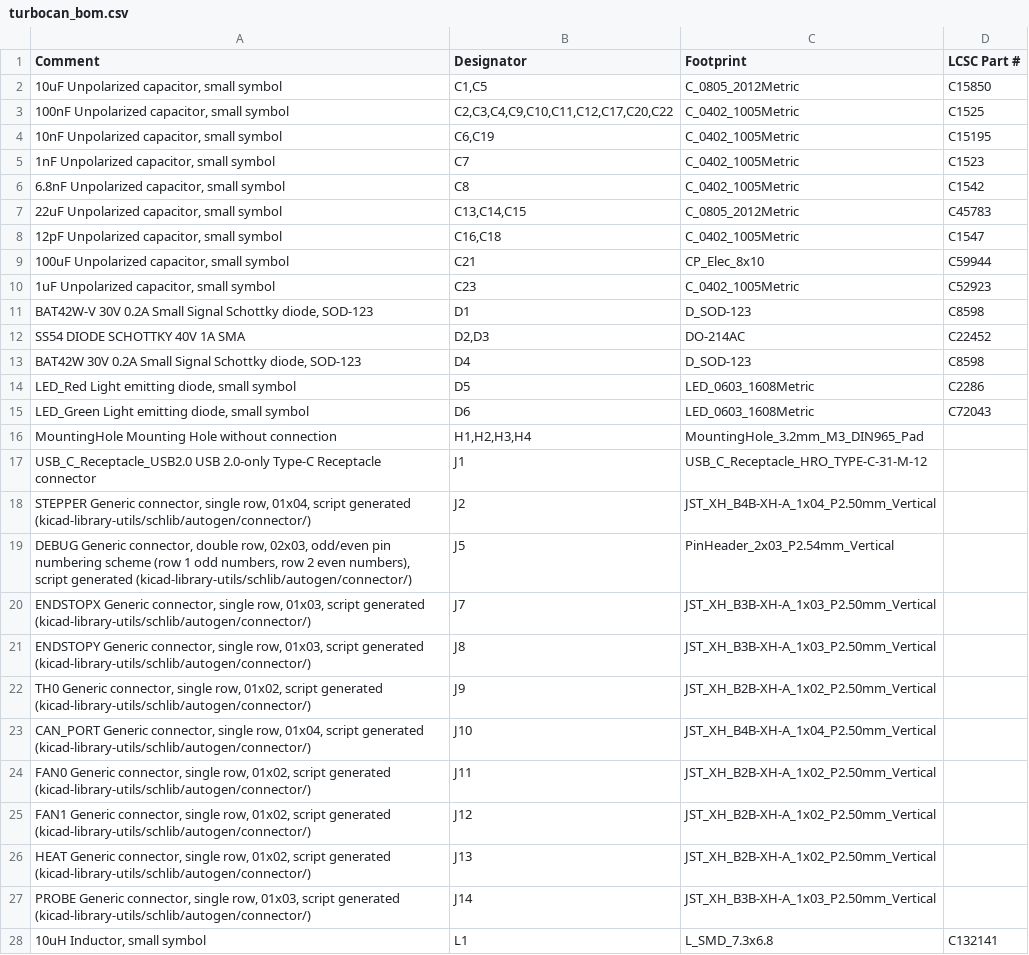
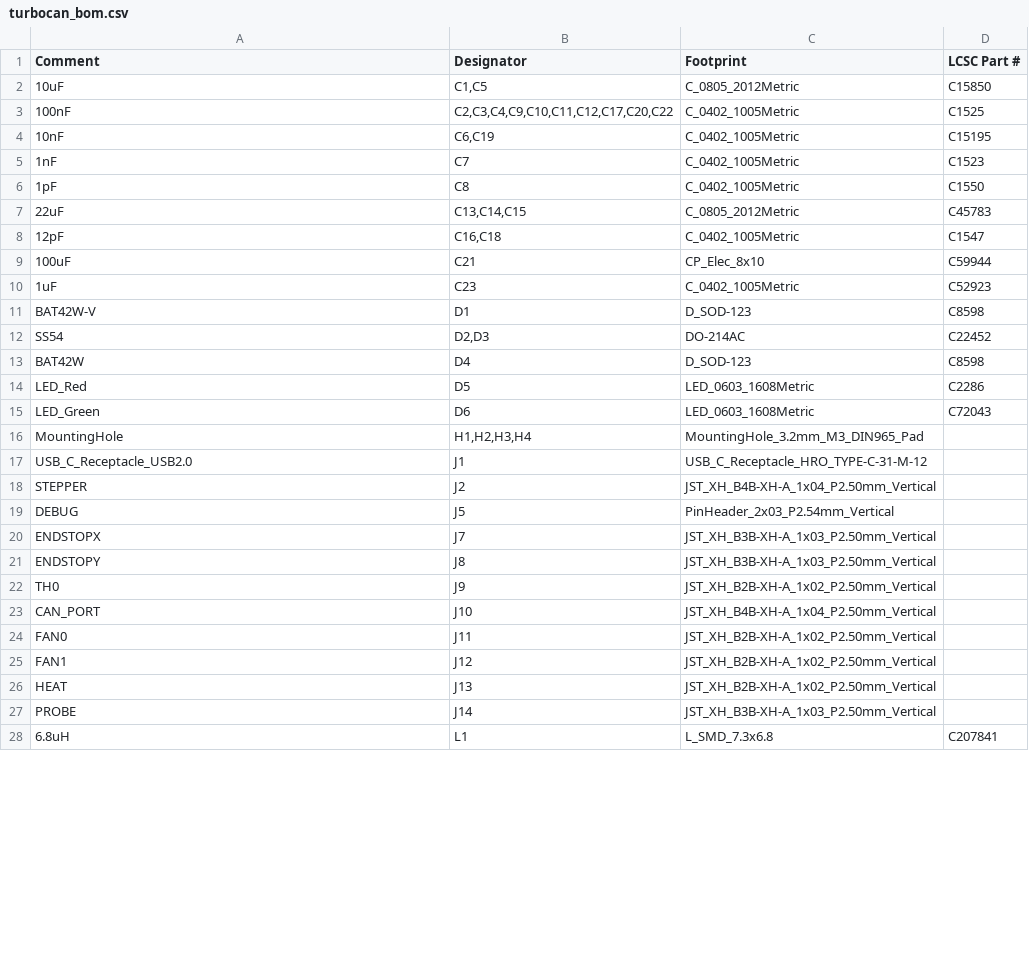
Before and after one commit to henrikssn/TurboCAN, a CSV file: hardware/fab/turbocan_bom.csv, drawn as a sheet; only a part is shown; the diff covers the shown part only.

```diff
--- a/hardware/fab/turbocan_bom.csv
+++ b/hardware/fab/turbocan_bom.csv
@@ -1,28 +1,28 @@
 Comment,Designator,Footprint,LCSC Part #
-"10uF Unpolarized capacitor, small symbol","C1,C5",C_0805_2012Metric,C15850
-"100nF Unpolarized capacitor, small symbol","C2,C3,C4,C9,C10,C11,C12,C17,C20,C22",C_0402_1005Metric,C1525
-"10nF Unpolarized capacitor, small symbol","C6,C19",C_0402_1005Metric,C15195
-"1nF Unpolarized capacitor, small symbol",C7,C_0402_1005Metric,C1523
-"6.8nF Unpolarized capacitor, small symbol",C8,C_0402_1005Metric,C1542
-"22uF Unpolarized capacitor, small symbol","C13,C14,C15",C_0805_2012Metric,C45783
-"12pF Unpolarized capacitor, small symbol","C16,C18",C_0402_1005Metric,C1547
-"100uF Unpolarized capacitor, small symbol",C21,CP_Elec_8x10,C59944
-"1uF Unpolarized capacitor, small symbol",C23,C_0402_1005Metric,C52923
-"BAT42W-V 30V 0.2A Small Signal Schottky diode, SOD-123",D1,D_SOD-123,C8598
-SS54 DIODE SCHOTTKY 40V 1A SMA,"D2,D3",DO-214AC,C22452
-"BAT42W 30V 0.2A Small Signal Schottky diode, SOD-123",D4,D_SOD-123,C8598
-"LED_Red Light emitting diode, small symbol",D5,LED_0603_1608Metric,C2286
-"LED_Green Light emitting diode, small symbol",D6,LED_0603_1608Metric,C72043
-MountingHole Mounting Hole without connection,"H1,H2,H3,H4",MountingHole_3.2mm_M3_DIN965_Pad,
-USB_C_Receptacle_USB2.0 USB 2.0-only Type-C Receptacle connector,J1,USB_C_Receptacle_HRO_TYPE-C-31-M-12,
-"STEPPER Generic connector, single row, 01x04, script generated (kicad-library-utils/schlib/autogen/connector/)",J2,JST_XH_B4B-XH-A_1x04_P2.50mm_Vertical,
-"DEBUG Generic connector, double row, 02x03, odd/even pin numbering scheme (row 1 odd numbers, row 2 even numbers), script generated (kicad-library-utils/schlib/autogen/connector/)",J5,PinHeader_2x03_P2.54mm_Vertical,
-"ENDSTOPX Generic connector, single row, 01x03, script generated (kicad-library-utils/schlib/autogen/connector/)",J7,JST_XH_B3B-XH-A_1x03_P2.50mm_Vertical,
-"ENDSTOPY Generic connector, single row, 01x03, script generated (kicad-library-utils/schlib/autogen/connector/)",J8,JST_XH_B3B-XH-A_1x03_P2.50mm_Vertical,
-"TH0 Generic connector, single row, 01x02, script generated (kicad-library-utils/schlib/autogen/connector/)",J9,JST_XH_B2B-XH-A_1x02_P2.50mm_Vertical,
-"CAN_PORT Generic connector, single row, 01x04, script generated (kicad-library-utils/schlib/autogen/connector/)",J10,JST_XH_B4B-XH-A_1x04_P2.50mm_Vertical,
-"FAN0 Generic connector, single row, 01x02, script generated (kicad-library-utils/schlib/autogen/connector/)",J11,JST_XH_B2B-XH-A_1x02_P2.50mm_Vertical,
-"FAN1 Generic connector, single row, 01x02, script generated (kicad-library-utils/schlib/autogen/connector/)",J12,JST_XH_B2B-XH-A_1x02_P2.50mm_Vertical,
-"HEAT Generic connector, single row, 01x02, script generated (kicad-library-utils/schlib/autogen/connector/)",J13,JST_XH_B2B-XH-A_1x02_P2.50mm_Vertical,
-"PROBE Generic connector, single row, 01x03, script generated (kicad-library-utils/schlib/autogen/connector/)",J14,JST_XH_B3B-XH-A_1x03_P2.50mm_Vertical,
-"10uH Inductor, small symbol",L1,L_SMD_7.3x6.8,C132141
+10uF ,"C1,C5",C_0805_2012Metric,C15850
+100nF ,"C2,C3,C4,C9,C10,C11,C12,C17,C20,C22",C_0402_1005Metric,C1525
+10nF ,"C6,C19",C_0402_1005Metric,C15195
+1nF ,C7,C_0402_1005Metric,C1523
+1pF ,C8,C_0402_1005Metric,C1550
+22uF ,"C13,C14,C15",C_0805_2012Metric,C45783
+12pF ,"C16,C18",C_0402_1005Metric,C1547
+100uF ,C21,CP_Elec_8x10,C59944
+1uF ,C23,C_0402_1005Metric,C52923
+BAT42W-V ,D1,D_SOD-123,C8598
+SS54 ,"D2,D3",DO-214AC,C22452
+BAT42W ,D4,D_SOD-123,C8598
+LED_Red ,D5,LED_0603_1608Metric,C2286
+LED_Green ,D6,LED_0603_1608Metric,C72043
+MountingHole ,"H1,H2,H3,H4",MountingHole_3.2mm_M3_DIN965_Pad,
+USB_C_Receptacle_USB2.0 ,J1,USB_C_Receptacle_HRO_TYPE-C-31-M-12,
+STEPPER ,J2,JST_XH_B4B-XH-A_1x04_P2.50mm_Vertical,
+DEBUG ,J5,PinHeader_2x03_P2.54mm_Vertical,
+ENDSTOPX ,J7,JST_XH_B3B-XH-A_1x03_P2.50mm_Vertical,
+ENDSTOPY ,J8,JST_XH_B3B-XH-A_1x03_P2.50mm_Vertical,
+TH0 ,J9,JST_XH_B2B-XH-A_1x02_P2.50mm_Vertical,
+CAN_PORT ,J10,JST_XH_B4B-XH-A_1x04_P2.50mm_Vertical,
+FAN0 ,J11,JST_XH_B2B-XH-A_1x02_P2.50mm_Vertical,
+FAN1 ,J12,JST_XH_B2B-XH-A_1x02_P2.50mm_Vertical,
+HEAT ,J13,JST_XH_B2B-XH-A_1x02_P2.50mm_Vertical,
+PROBE ,J14,JST_XH_B3B-XH-A_1x03_P2.50mm_Vertical,
+6.8uH ,L1,L_SMD_7.3x6.8,C207841
```
Also changed, not shown: 2 added rows and 18 edited cells elsewhere in this file, hardware/fab/turbocan-bottom-pos.csv, hardware/fab/turbocan-top-pos-jlcpcb.csv, 16 other files.
